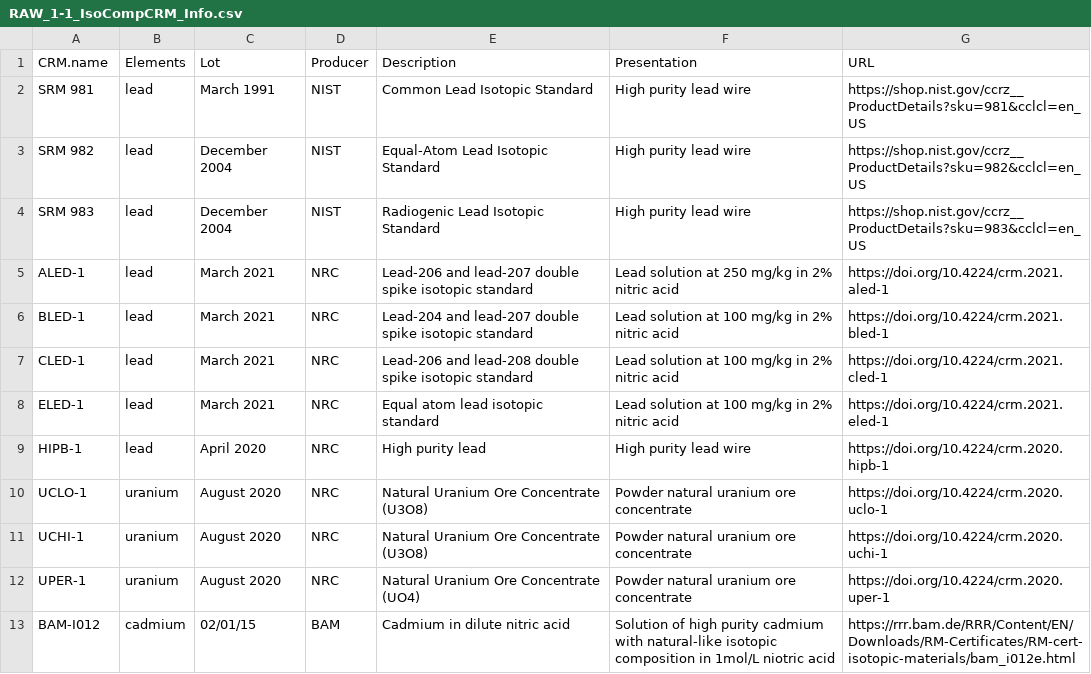
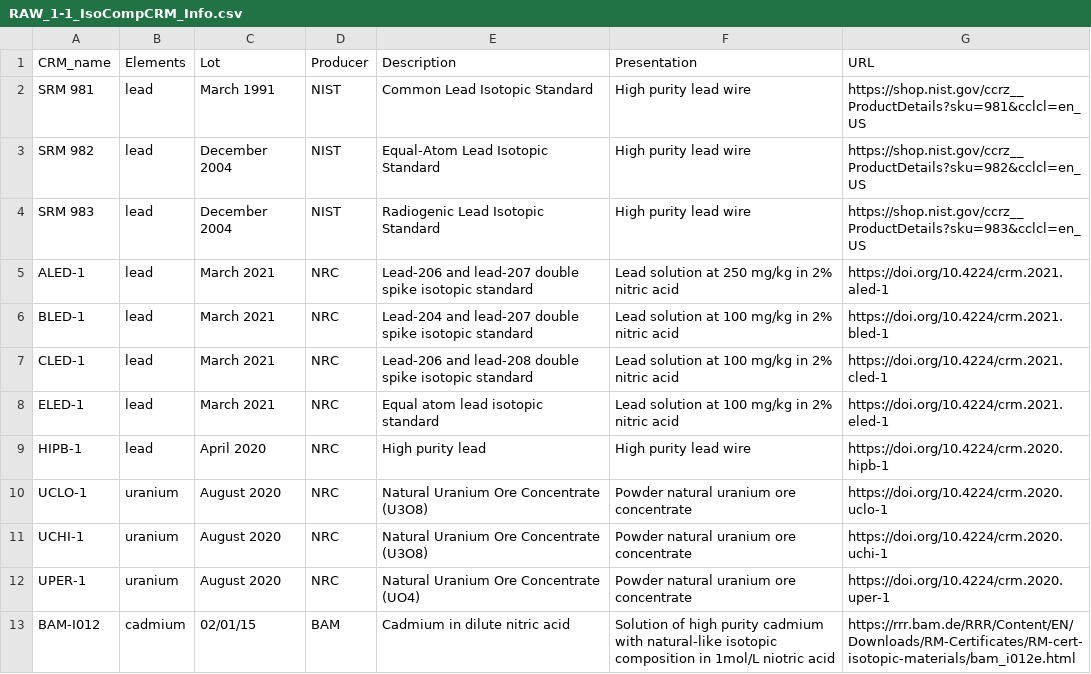
Before and after one commit to Crparedes/CRMsIsotopicCompositionDB, a CSV file: www/IsotopicData/RAW_1-1_IsoCompCRM_Info.csv, drawn as a sheet.

```diff
--- a/www/IsotopicData/RAW_1-1_IsoCompCRM_Info.csv
+++ b/www/IsotopicData/RAW_1-1_IsoCompCRM_Info.csv
@@ -1,2 +1,2 @@
-CRM.name,Elements,Lot,Producer,Description,Presentation,URL
+CRM_name,Elements,Lot,Producer,Description,Presentation,URL
 SRM 981,lead,March 1991,NIST,Common Lead Isotopic Standard,High purity lead wire,https://shop.nist.gov/ccrz__ProductDetails?sku=981&cclcl=en_US
```
Also changed, not shown: www/IsotopicData/RAW_0_MeasurementReports.csv, www/IsotopicData/RAW_0_MeasurementReportsAuthors.csv, 17 other files.
